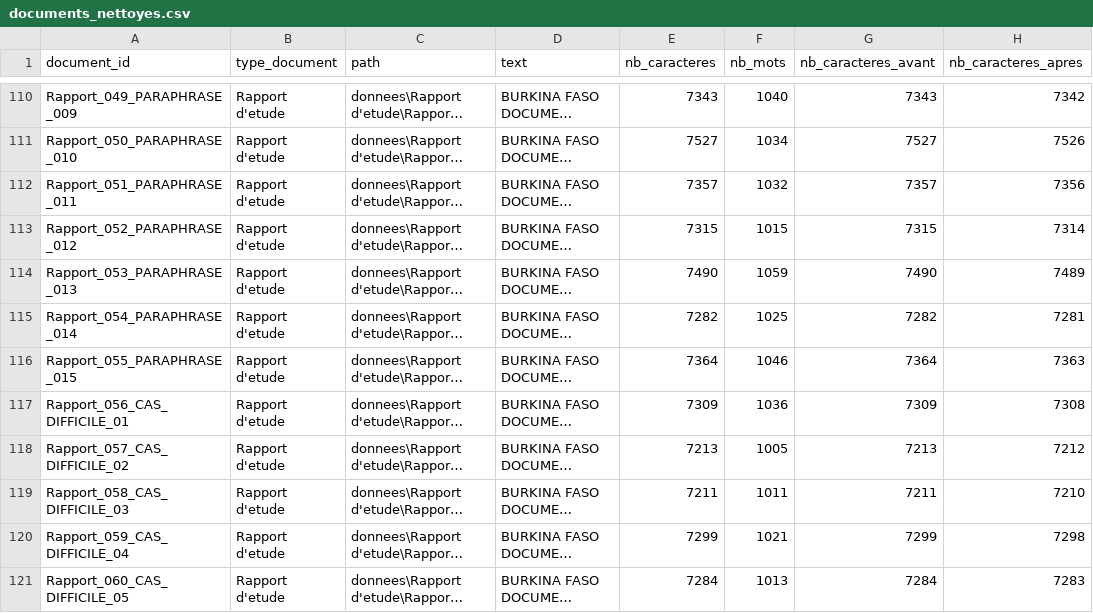
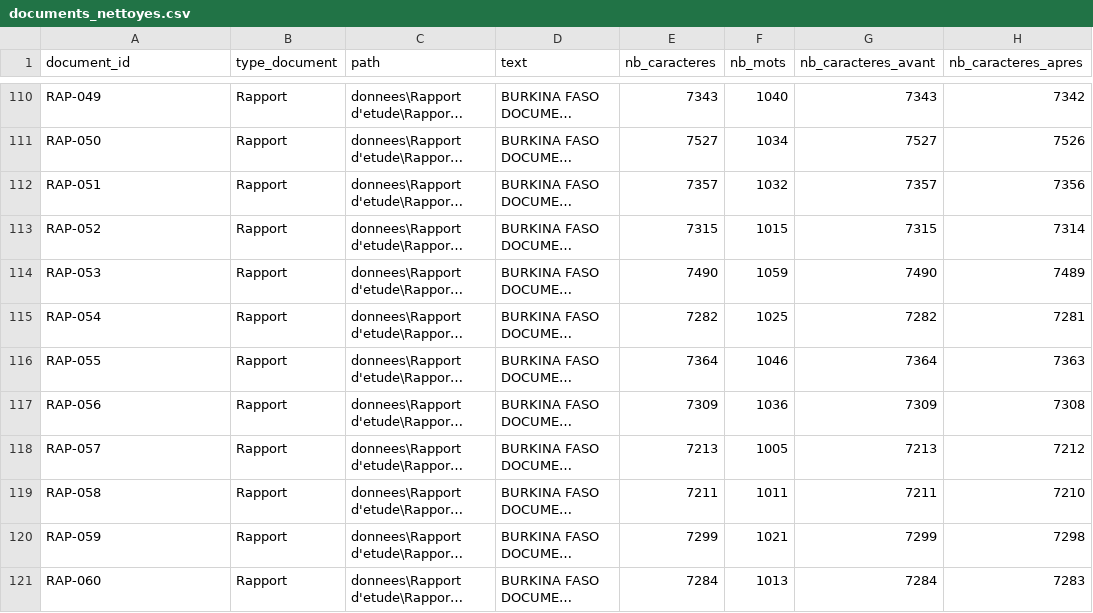
Before and after one commit to ZombreChristian/detecteur_de_plagiat, a CSV file: donnees/documents_nettoyes.csv, drawn as a sheet; only a part is shown, gaps mark what is left out; long unchanged cells end in …; the diff covers the shown part only; the diff names each change by its address in the sheet, - before the commit and + after, or states it on an @@ line.

```diff
--- a/donnees/documents_nettoyes.csv
+++ b/donnees/documents_nettoyes.csv
-A110 (document_id): Rapport_049_PARAPHRASE_009
+A110 (document_id): RAP-049
-B110:B121 (type_document): Rapport d'etude
+B110:B121 (type_document): Rapport
-A111 (document_id): Rapport_050_PARAPHRASE_010
+A111 (document_id): RAP-050
-A112 (document_id): Rapport_051_PARAPHRASE_011
+A112 (document_id): RAP-051
-A113 (document_id): Rapport_052_PARAPHRASE_012
+A113 (document_id): RAP-052
-A114 (document_id): Rapport_053_PARAPHRASE_013
+A114 (document_id): RAP-053
-A115 (document_id): Rapport_054_PARAPHRASE_014
+A115 (document_id): RAP-054
-A116 (document_id): Rapport_055_PARAPHRASE_015
+A116 (document_id): RAP-055
-A117 (document_id): Rapport_056_CAS_DIFFICILE_01
+A117 (document_id): RAP-056
-A118 (document_id): Rapport_057_CAS_DIFFICILE_02
+A118 (document_id): RAP-057
-A119 (document_id): Rapport_058_CAS_DIFFICILE_03
+A119 (document_id): RAP-058
-A120 (document_id): Rapport_059_CAS_DIFFICILE_04
+A120 (document_id): RAP-059
-A121 (document_id): Rapport_060_CAS_DIFFICILE_05
+A121 (document_id): RAP-060
```
Also changed, not shown: 156 edited cells elsewhere in this file, donnees/documents_extraits.csv, 4 other files.
